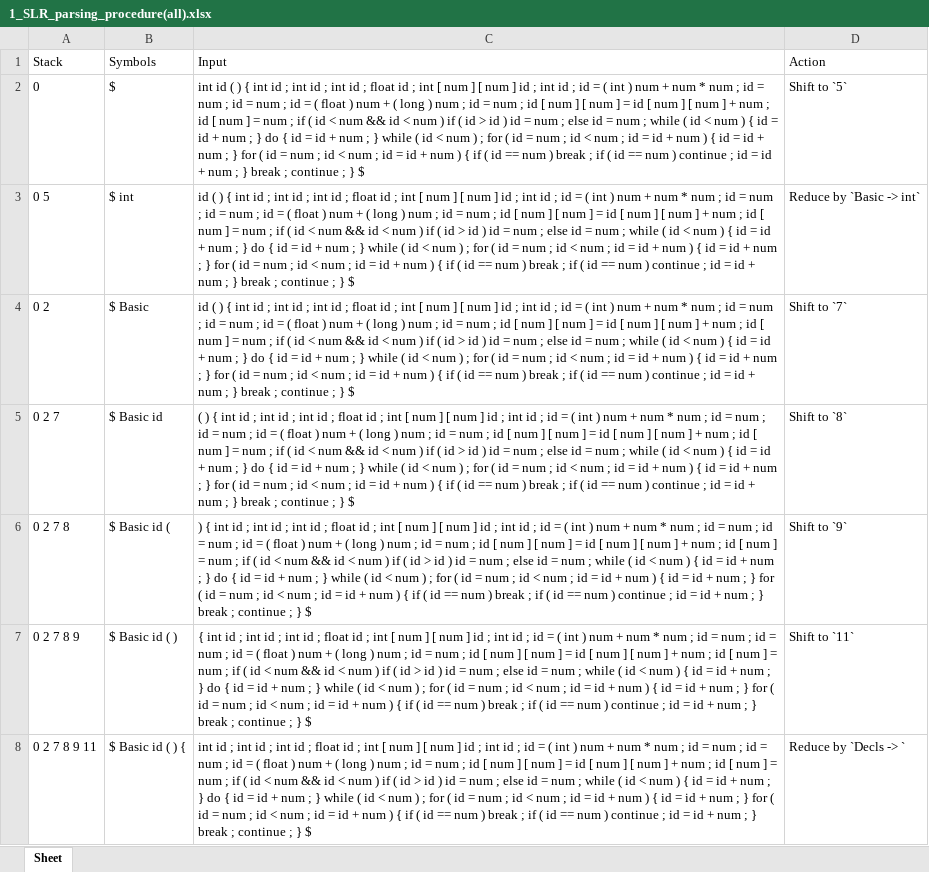
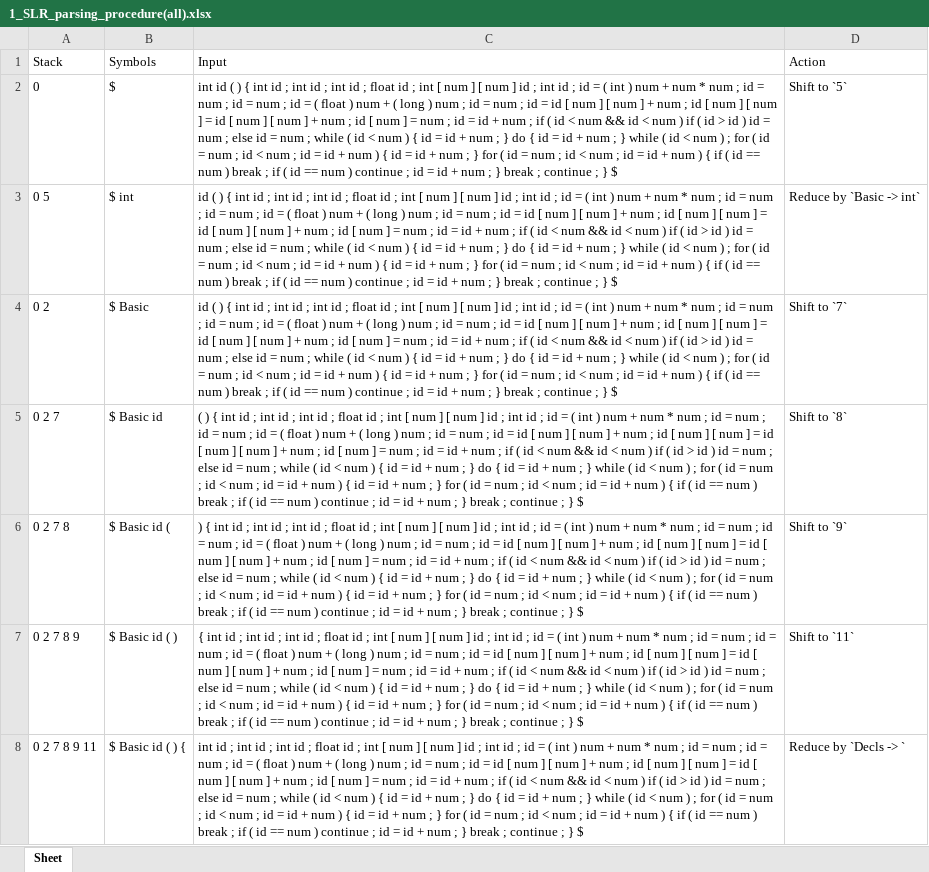
Before and after one commit to emoration/compilers_task3, an Excel workbook: data/output/1_SLR_parsing_procedure(all).xlsx, sheet Sheet, drawn as a sheet; only a part is shown; values as stored, in another font and other column widths than the file's, no borders; the diff covers the shown part only; the diff names each change by its address in the sheet, - before the commit and + after, or states it on an @@ line.

```diff
--- a/data/output/1_SLR_parsing_procedure(all).xlsx (sheet Sheet)
+++ b/data/output/1_SLR_parsing_procedure(all).xlsx (sheet Sheet)
-C2 (Input): …; id [ num ] [ num ] = id [ num ] [ num ] + num ; id [ num ] = num ;…
+C2 (Input): …; id = id [ num ] [ num ] + num ; id [ num ] [ num ] = id [ num ] [ num ] + num ; id [ num ] = num ; id = id + num ;…
-C3:C4 (Input): …; id [ num ] [ num ] = id [ num ] [ num ] + num ; id [ num ] = num ;…
+C3:C4 (Input): …; id = id [ num ] [ num ] + num ; id [ num ] [ num ] = id [ num ] [ num ] + num ; id [ num ] = num ; id = id + num ;…
-C5 (Input): …; id [ num ] [ num ] = id [ num ] [ num ] + num ; id [ num ] = num ;…
+C5 (Input): …; id = id [ num ] [ num ] + num ; id [ num ] [ num ] = id [ num ] [ num ] + num ; id [ num ] = num ; id = id + num ;…
-C6 (Input): …; id [ num ] [ num ] = id [ num ] [ num ] + num ; id [ num ] = num ;…
+C6 (Input): …; id = id [ num ] [ num ] + num ; id [ num ] [ num ] = id [ num ] [ num ] + num ; id [ num ] = num ; id = id + num ;…
-C7 (Input): …; id [ num ] [ num ] = id [ num ] [ num ] + num ; id [ num ] = num ;…
+C7 (Input): …; id = id [ num ] [ num ] + num ; id [ num ] [ num ] = id [ num ] [ num ] + num ; id [ num ] = num ; id = id + num ;…
-C8 (Input): …; id [ num ] [ num ] = id [ num ] [ num ] + num ; id [ num ] = num ;…
+C8 (Input): …; id = id [ num ] [ num ] + num ; id [ num ] [ num ] = id [ num ] [ num ] + num ; id [ num ] = num ; id = id + num ;…
```
Also changed, not shown: other rows of this sheet, data/output/1_SLR_parsing_procedure(symbol action).xlsx, data/output/1_SLR_parsing_table.xlsx, 8 other files.
